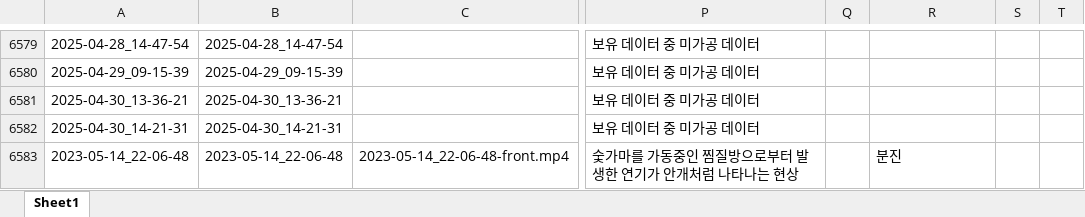
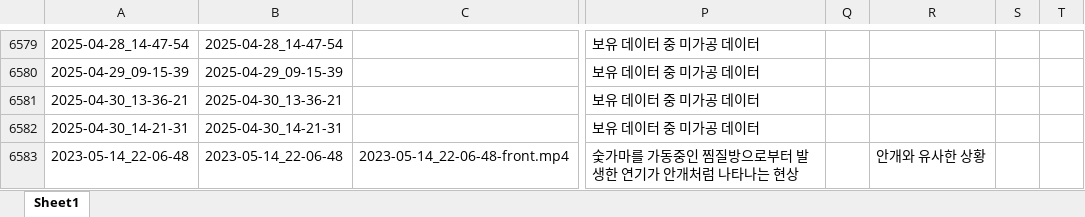
Before and after one commit to hyunq0812/SPS-ACCC, an Excel workbook: tesla_data.xlsx, sheet Sheet1, drawn as a sheet; only a part is shown, gaps mark what is left out; values as stored, in another font and other column widths than the file's, no borders; conditional formats not drawn; the diff names each change by its address in the sheet, - before the commit and + after, or states it on an @@ line.

Commit message:
Add files via upload

```diff
--- a/tesla_data.xlsx (sheet Sheet1)
+++ b/tesla_data.xlsx (sheet Sheet1)
-R6583: 분진
+R6583: 안개와 유사한 상황
```
